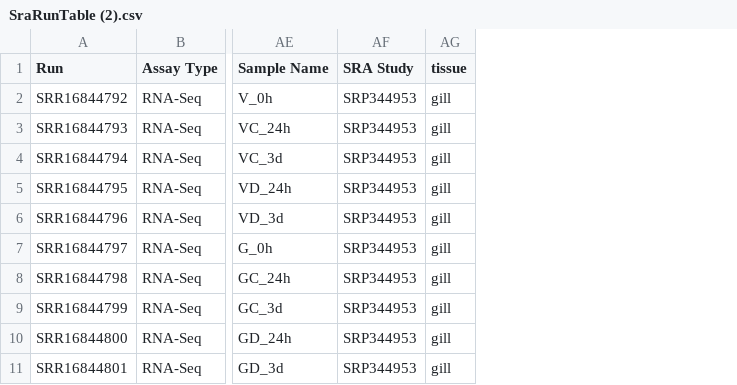
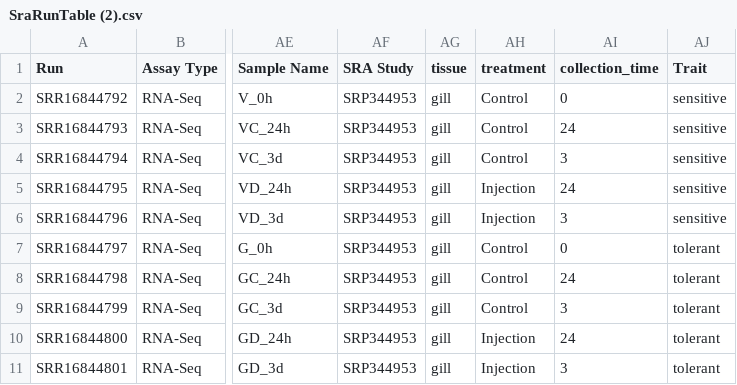
Before and after one commit to Resilience-Biomarkers-for-Aquaculture/Cvirg_Pmarinus_RNAseq, a CSV file: data/SraRunTable (2).csv, drawn as a sheet; only a part is shown, gaps mark what is left out; the diff names each change by its address in the sheet, - before the commit and + after, or states it on an @@ line.

```diff
--- a/data/SraRunTable (2).csv
+++ b/data/SraRunTable (2).csv
+column AH (treatment), rows 2-11: Control | Control | Control | Injection | Injection | Control | Control | Control | Injection | Injection
+column AI (collection_time), rows 2-11: 0 | 24 | 3 | 24 | 3 | 0 | 24 | 3 | 24 | 3
+column AJ (Trait), rows 2-11: sensitive | sensitive | sensitive | sensitive | sensitive | tolerant | tolerant | tolerant | tolerant | tolerant
```
Also changed, not shown: data/SraRunTable (1).csv, data/SraRunTable (3).csv, 9 other files.
